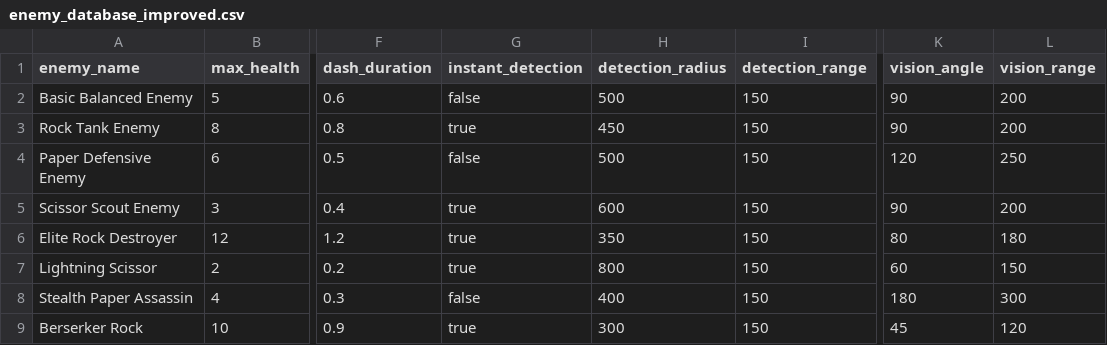
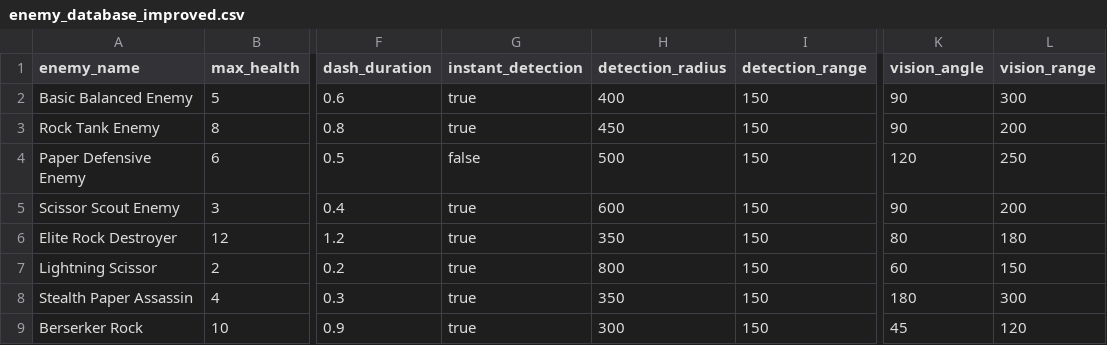
Before and after one commit to LouisZCode/rogue_hands_action_v1, a CSV file: resources/Enemies/enemy_database_improved.csv, drawn as a sheet; only a part is shown, gaps mark what is left out; the diff names each change by its address in the sheet, - before the commit and + after, or states it on an @@ line.

```diff
--- a/resources/Enemies/enemy_database_improved.csv
+++ b/resources/Enemies/enemy_database_improved.csv
-G2 (instant_detection): false
+G2 (instant_detection): true
-H2 (detection_radius): 500
+H2 (detection_radius): 400
-L2 (vision_range): 200
+L2 (vision_range): 300
-G8 (instant_detection): false
+G8 (instant_detection): true
-H8 (detection_radius): 400
+H8 (detection_radius): 350
```
Also changed, not shown: 2 other files.
